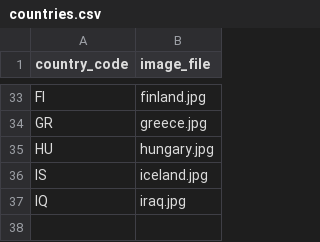
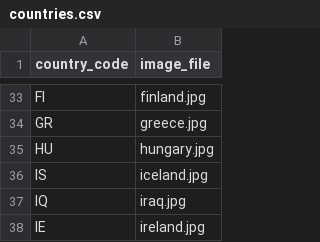
Before and after one commit to nicolas-trente-ans/le-monde-des-contrats-sociaux, a CSV file: public/assets/data/countries.csv, drawn as a sheet; only a part is shown, gaps mark what is left out.

```diff
--- a/public/assets/data/countries.csv
+++ b/public/assets/data/countries.csv
@@ -37 +37,2 @@ IS,iceland.jpg
 IQ,iraq.jpg
+IE,ireland.jpg
```
Also changed, not shown: public/assets/data/Localization.csv, public/assets/data/quiz_score_profiles.csv, 2 other files.
